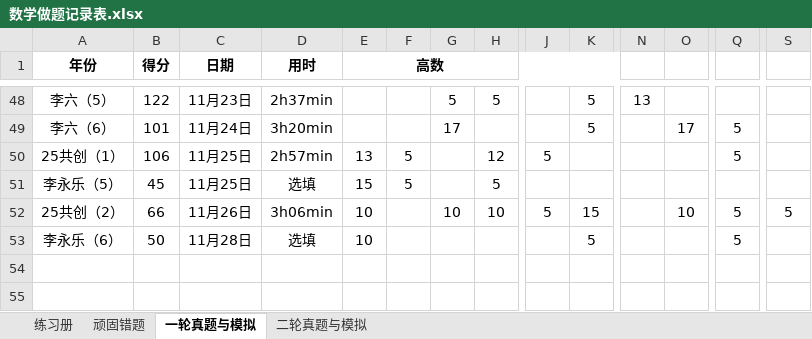
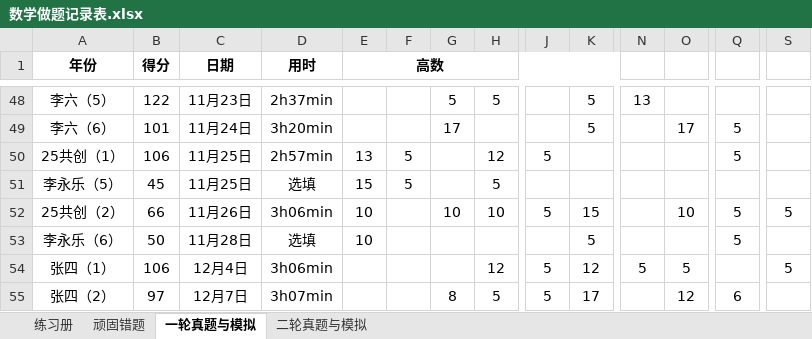
Before and after one commit to f66gh/408-notes, an Excel workbook: 数学做题记录表.xlsx, sheet 一轮真题与模拟, drawn as a sheet; only a part is shown, gaps mark what is left out; values as stored, in another font and other column widths than the file's, no borders; rows hold the shown columns only; the diff names each change by its address in the sheet, - before the commit and + after, or states it on an @@ line.

```diff
--- a/数学做题记录表.xlsx (sheet 一轮真题与模拟)
+++ b/数学做题记录表.xlsx (sheet 一轮真题与模拟)
+row 54: 张四（1） | 106 | 12月4日 | 3h06min |  |  |  | 12 | 5 | 12 | 5 | 5 |  | 5
+row 55: 张四（2） | 97 | 12月7日 | 3h07min |  |  | 8 | 5 | 5 | 17 |  | 12 | 6
```
Also changed, not shown: sheet 二轮真题与模拟, 3 other files.
